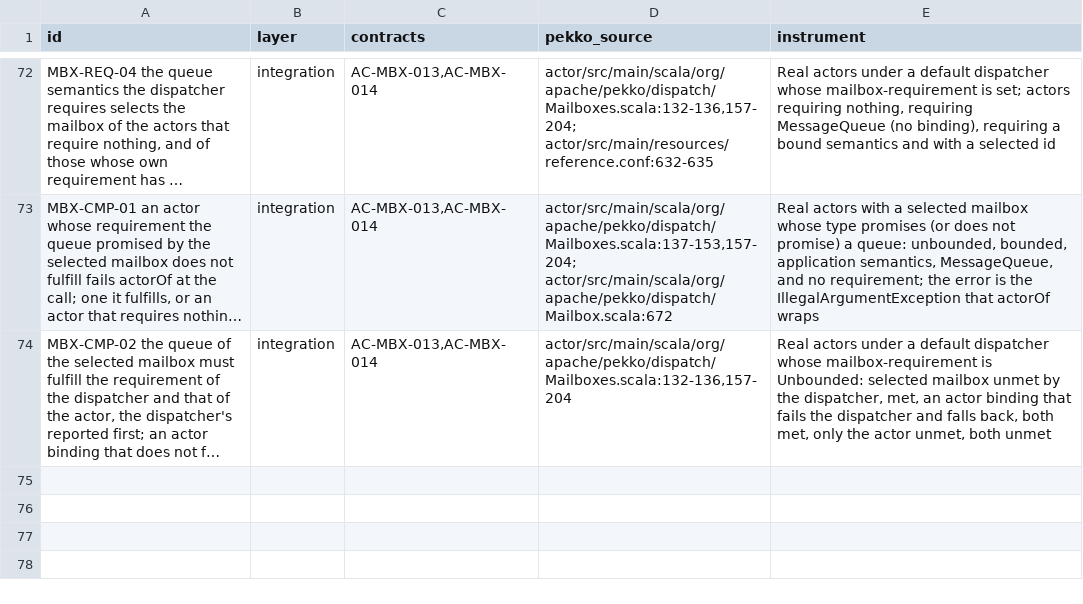
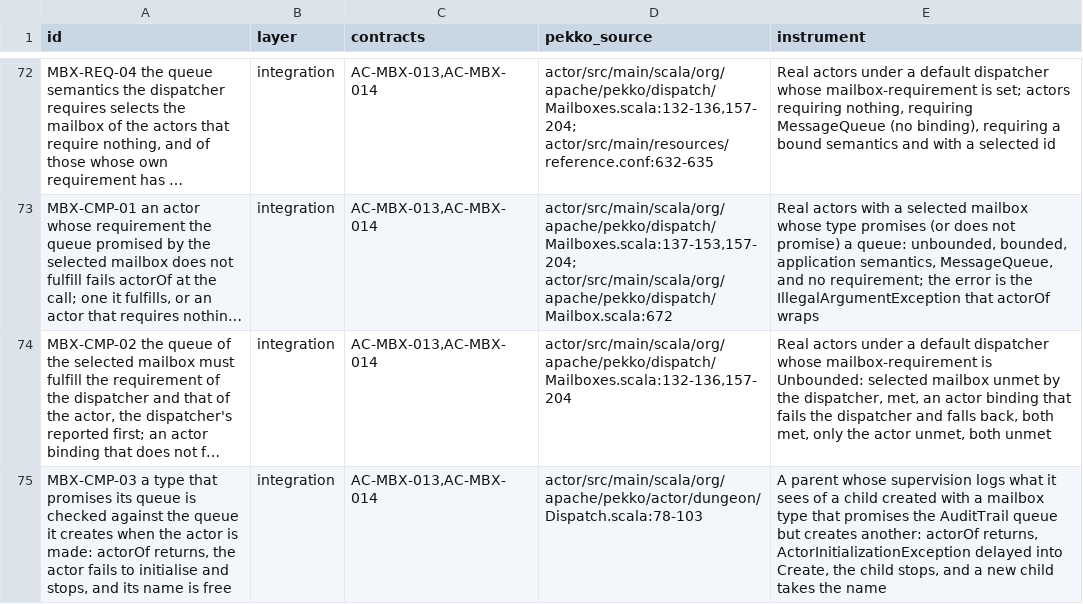
Before and after one commit to getsyntegrity/rakka, a TSV file: cases/oracle-only/mailbox-cases.tsv, drawn as a sheet; only a part is shown, gaps mark what is left out; long unchanged cells end in …; the diff names each change by its address in the sheet, - before the commit and + after, or states it on an @@ line.

```diff
--- a/cases/oracle-only/mailbox-cases.tsv
+++ b/cases/oracle-only/mailbox-cases.tsv
+row 75: MBX-CMP-03 a type that promises its queue is checked against the queue it creates when the actor is made: actorOf returns, the actor fails to initialise and stops, and its name is free | integration | AC-MBX-013,AC-MBX-014 | actor/src/main/scala/org/apache/pekko/actor/dungeon/Dispatch.scala:78-103 | A parent whose supervision logs what it sees of a child created with a mailbox type that promises the AuditTrail queue but creates another: actorOf returns, ActorInitializationException delayed into Create, the child stops, and a new child takes the name
```
Also changed, not shown: cases/coverage.tsv, cases/oracle-case-ids.tsv, 18 other files.
